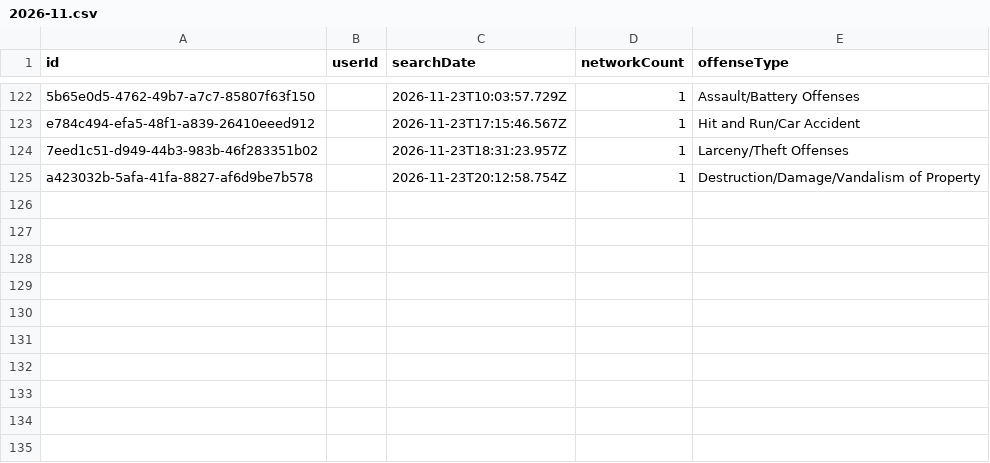
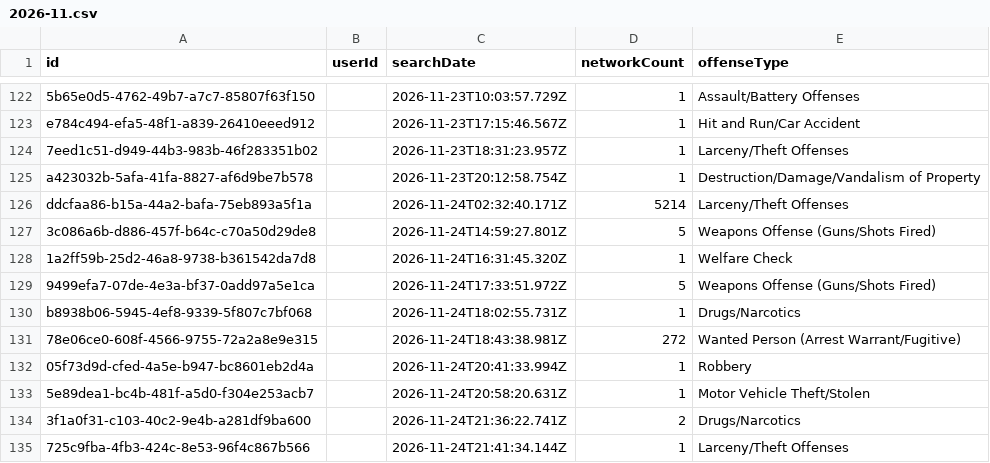
Before and after one commit to Cantica-Systems/mi-flock-transparency, a CSV file: kalamazoo/data/portage-city-pd/2026-11.csv, drawn as a sheet; only a part is shown, gaps mark what is left out; the diff names each change by its address in the sheet, - before the commit and + after, or states it on an @@ line.

Commit message:
Update at 2026-11-25T21:06Z (kalamazoo-city-pd +58; portage-city-pd +10)

```diff
--- a/kalamazoo/data/portage-city-pd/2026-11.csv
+++ b/kalamazoo/data/portage-city-pd/2026-11.csv
+row 126: ddcfaa86-b15a-44a2-bafa-75eb893a5f1a |  | 2026-11-24T02:32:40.171Z | 5214 | Larceny/Theft Offenses
+row 127: 3c086a6b-d886-457f-b64c-c70a50d29de8 |  | 2026-11-24T14:59:27.801Z | 5 | Weapons Offense (Guns/Shots Fired)
+row 128: 1a2ff59b-25d2-46a8-9738-b361542da7d8 |  | 2026-11-24T16:31:45.320Z | 1 | Welfare Check
+row 129: 9499efa7-07de-4e3a-bf37-0add97a5e1ca |  | 2026-11-24T17:33:51.972Z | 5 | Weapons Offense (Guns/Shots Fired)
+row 130: b8938b06-5945-4ef8-9339-5f807c7bf068 |  | 2026-11-24T18:02:55.731Z | 1 | Drugs/Narcotics
+row 131: 78e06ce0-608f-4566-9755-72a2a8e9e315 |  | 2026-11-24T18:43:38.981Z | 272 | Wanted Person (Arrest Warrant/Fugitive)
+row 132: 05f73d9d-cfed-4a5e-b947-bc8601eb2d4a |  | 2026-11-24T20:41:33.994Z | 1 | Robbery
+row 133: 5e89dea1-bc4b-481f-a5d0-f304e253acb7 |  | 2026-11-24T20:58:20.631Z | 1 | Motor Vehicle Theft/Stolen
+row 134: 3f1a0f31-c103-40c2-9e4b-a281df9ba600 |  | 2026-11-24T21:36:22.741Z | 2 | Drugs/Narcotics
+row 135: 725c9fba-4fb3-424c-8e53-96f4c867b566 |  | 2026-11-24T21:41:34.144Z | 1 | Larceny/Theft Offenses
```
Also changed, not shown: kalamazoo/data/kalamazoo-city-pd/2026-11.csv, kalamazoo/data/kalamazoo-city-pd/stats.csv, 6 other files.
